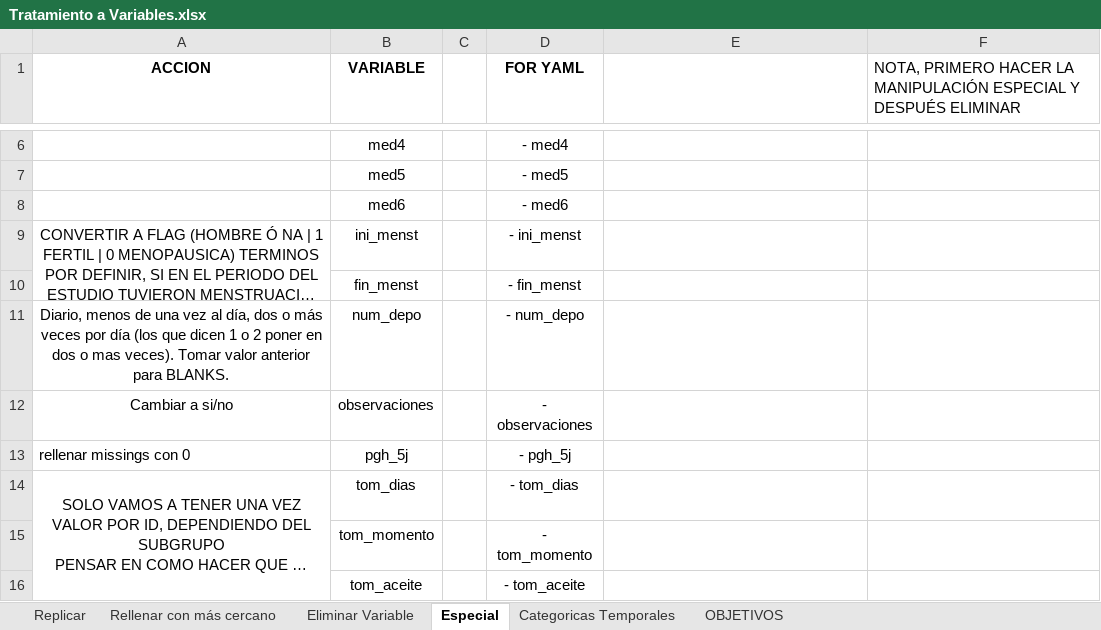
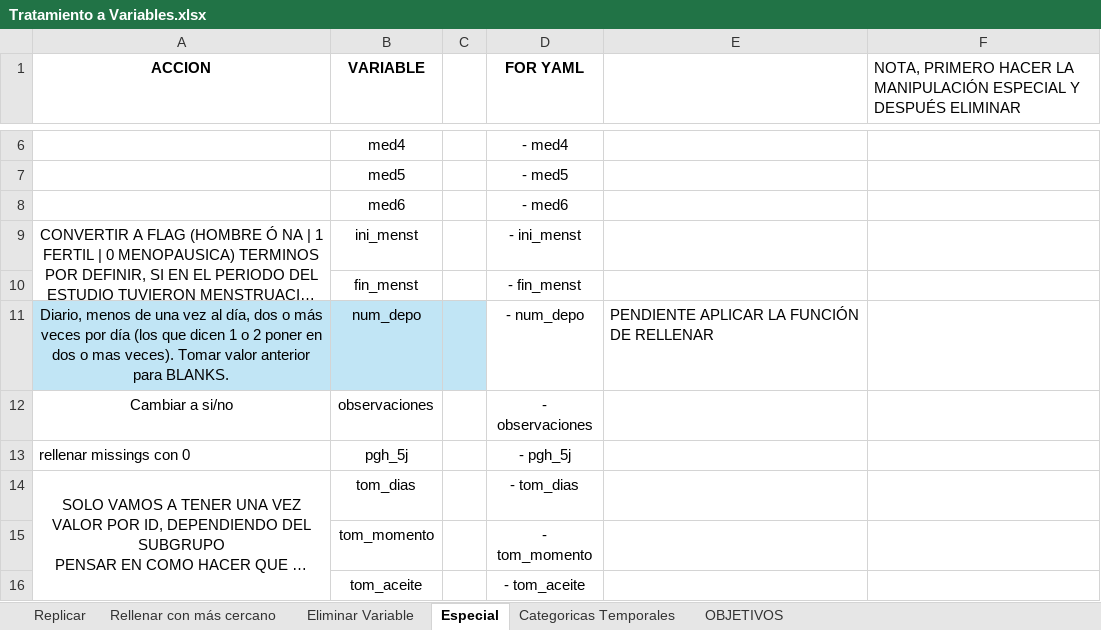
Before and after one commit to MardonioR/Proyecto-Polifenoles, an Excel workbook: Support Files/Tratamiento a Variables.xlsx, sheet Especial, drawn as a sheet; only a part is shown, gaps mark what is left out; long unchanged cells end in …; values as stored, in another font and other column widths than the file's, no borders; the diff names each change by its address in the sheet, - before the commit and + after, or states it on an @@ line.

```diff
--- a/Support Files/Tratamiento a Variables.xlsx (sheet Especial)
+++ b/Support Files/Tratamiento a Variables.xlsx (sheet Especial)
-A11:C11 fill: none
+A11:C11 fill: #C1E5F5
-E11: (empty)
+E11: PENDIENTE APLICAR LA FUNCIÓN DE RELLENAR
```
Also changed, not shown: Data/Base de datos MITOS.xlsx, 1 other file.
